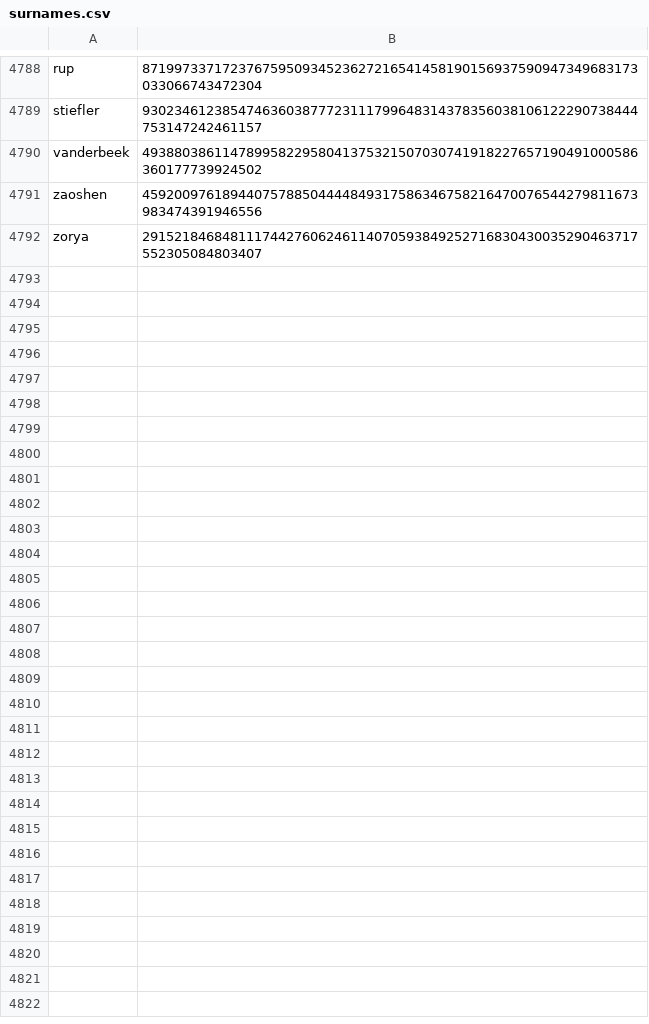
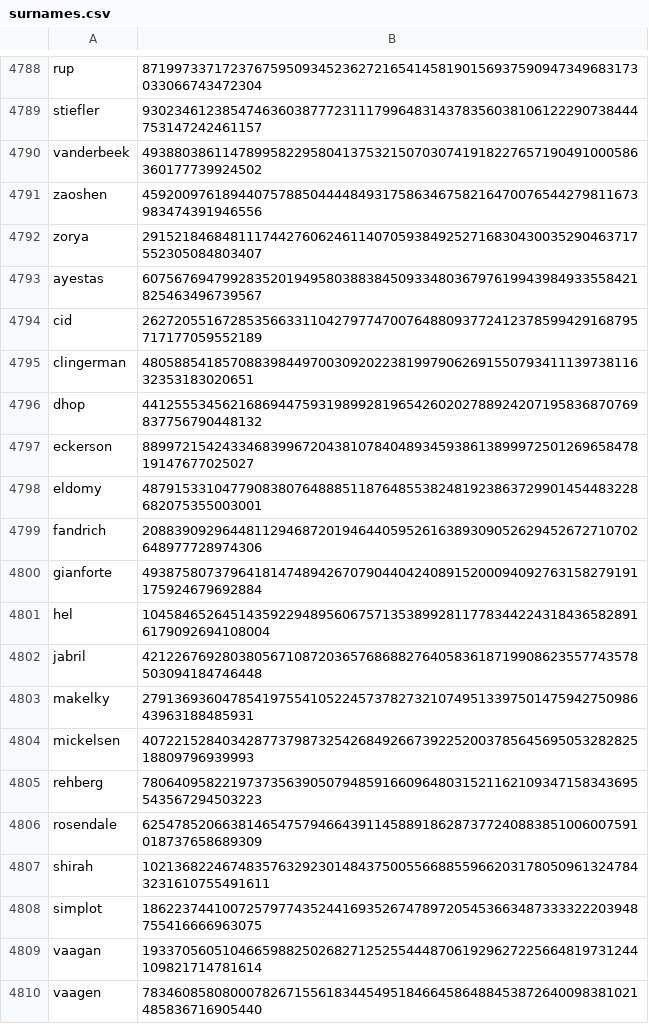
Before and after one commit to Zimtente/ens-collections, a CSV file: collections/surnames.csv, drawn as a sheet; only a part is shown, gaps mark what is left out.

Commit message:
added surnames

```diff
--- a/collections/surnames.csv
+++ b/collections/surnames.csv
@@ -4792 +4792,19 @@ zaoshen,459200976189440757885044448493175863467582164700765442798116739834743919
 zorya,29152184684811174427606246114070593849252716830430035290463717552305084803407
+ayestas,60756769479928352019495803883845093348036797619943984933558421825463496739567
+cid,26272055167285356633110427977470076488093772412378599429168795717177059552189
+clingerman,4805885418570883984497003092022381997906269155079341113973811632353183020651
+dhop,44125553456216869447593198992819654260202788924207195836870769837756790448132
+eckerson,8899721542433468399672043810784048934593861389997250126965847819147677025027
+eldomy,48791533104779083807648885118764855382481923863729901454483228682075355003001
+fandrich,20883909296448112946872019464405952616389309052629452672710702648977728974306
+gianforte,49387580737964181474894267079044042408915200094092763158279191175924679692884
+hel,104584652645143592294895606757135389928117783442243184365828916179092694108004
+jabril,42122676928038056710872036576868827640583618719908623557743578503094184746448
+makelky,2791369360478541975541052245737827321074951339750147594275098643963188485931
+mickelsen,4072215284034287737987325426849266739225200378564569505328282518809796939993
+rehberg,78064095822197373563905079485916609648031521162109347158343695543567294503223
+rosendale,62547852066381465475794664391145889186287377240883851006007591018737658689309
+shirah,102136822467483576329230148437500556688559662031780509613247843231610755491611
+simplot,18622374410072579774352441693526747897205453663487333322203948755416666963075
+vaagan,19337056051046659882502682712525544487061929627225664819731244109821714781614
+vaagen,78346085808000782671556183445495184664586488453872640098381021485836716905440
```
